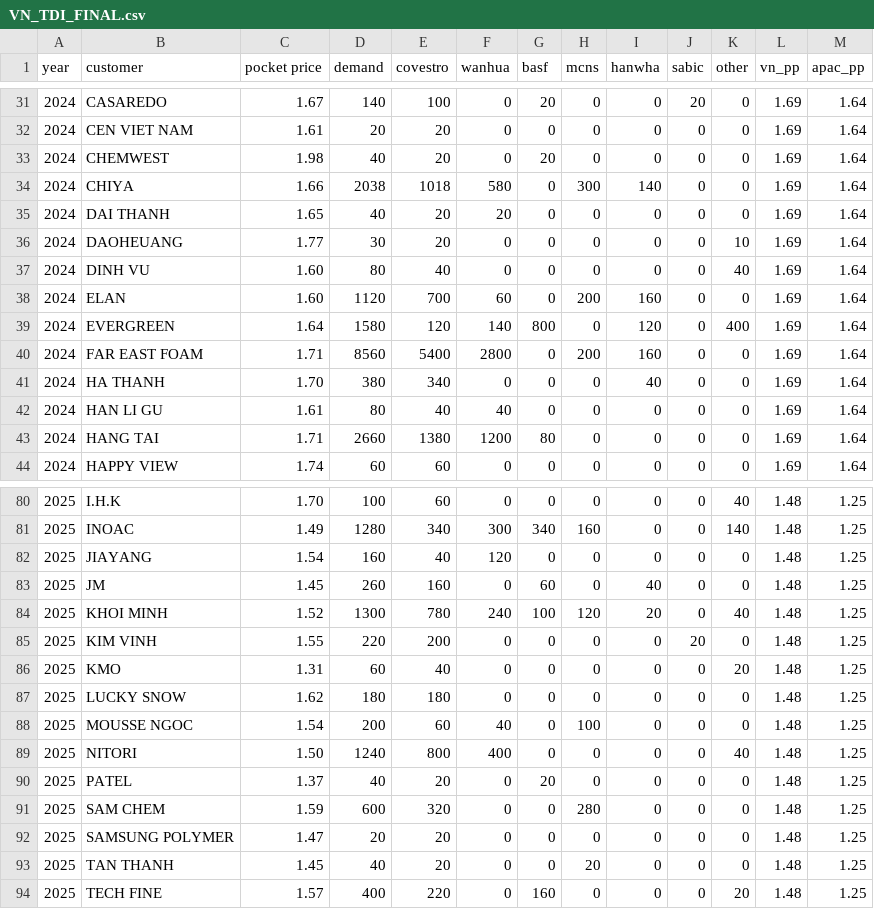
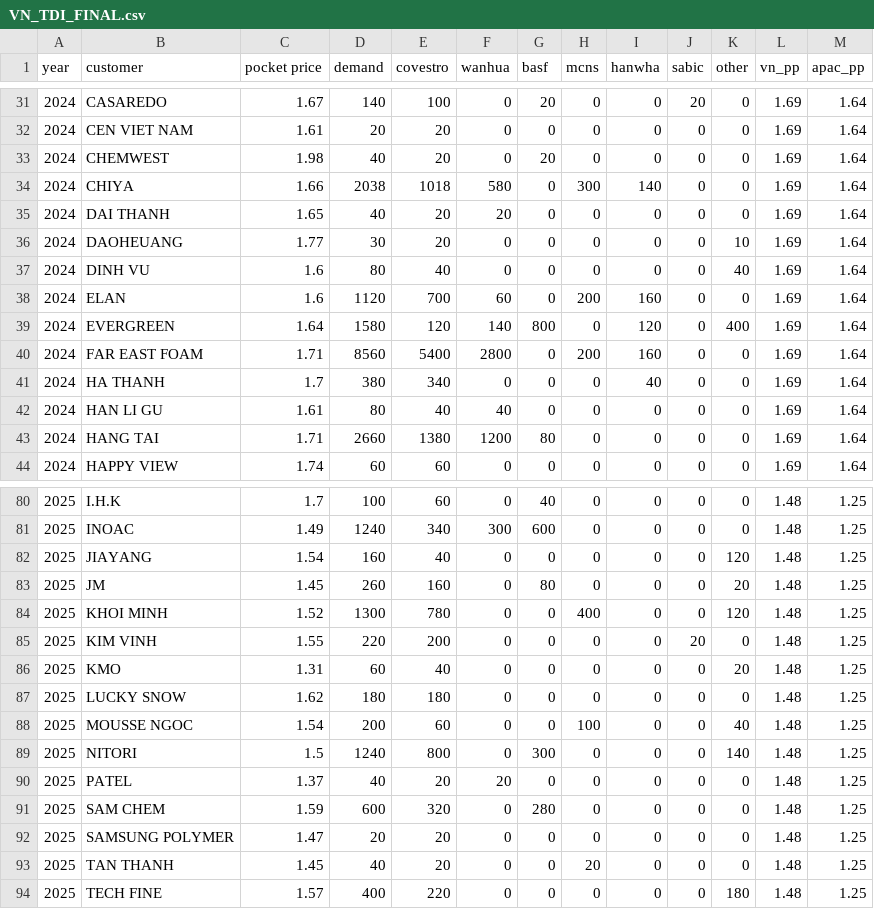
Before and after one commit to Hiep-cao-cov/data_analysis_2, a CSV file: data/VN_TDI_FINAL.csv, drawn as a sheet; only a part is shown, gaps mark what is left out; the diff covers the shown part only.

```diff
--- a/data/VN_TDI_FINAL.csv
+++ b/data/VN_TDI_FINAL.csv
@@ -36,7 +36,7 @@ year,customer, pocket price , demand ,covestro,wanhua,basf,mcns,hanwha,sabic,oth
 2024,DAOHEUANG,1.77,30,20,0,0,0,0,0,10,1.69,1.64
-2024,DINH VU,1.60,80,40,0,0,0,0,0,40,1.69,1.64
-2024,ELAN,1.60,1120,700,60,0,200,160,0,0,1.69,1.64
+2024,DINH VU,1.6,80,40,0,0,0,0,0,40,1.69,1.64
+2024,ELAN,1.6,1120,700,60,0,200,160,0,0,1.69,1.64
 2024,EVERGREEN,1.64,1580,120,140,800,0,120,0,400,1.69,1.64
 2024,FAR EAST FOAM,1.71,8560,5400,2800,0,200,160,0,0,1.69,1.64
-2024,HA THANH,1.70,380,340,0,0,0,40,0,0,1.69,1.64
+2024,HA THANH,1.7,380,340,0,0,0,40,0,0,1.69,1.64
 2024,HAN LI GU,1.61,80,40,40,0,0,0,0,0,1.69,1.64
@@ -80,6 +80,6 @@ year,customer, pocket price , demand ,covestro,wanhua,basf,mcns,hanwha,sabic,oth
-2025,I.H.K,1.70,100,60,0,0,0,0,0,40,1.48,1.25
-2025,INOAC,1.49,1280,340,300,340,160,0,0,140,1.48,1.25
-2025,JIAYANG,1.54,160,40,120,0,0,0,0,0,1.48,1.25
-2025,JM,1.45,260,160,0,60,0,40,0,0,1.48,1.25
-2025,KHOI MINH,1.52,1300,780,240,100,120,20,0,40,1.48,1.25
+2025,I.H.K,1.7,100,60,0,40,0,0,0,0,1.48,1.25
+2025,INOAC,1.49,1240,340,300,600,0,0,0,0,1.48,1.25
+2025,JIAYANG,1.54,160,40,0,0,0,0,0,120,1.48,1.25
+2025,JM,1.45,260,160,0,80,0,0,0,20,1.48,1.25
+2025,KHOI MINH,1.52,1300,780,0,0,400,0,0,120,1.48,1.25
 2025,KIM VINH,1.55,220,200,0,0,0,0,20,0,1.48,1.25
@@ -87,8 +87,8 @@ year,customer, pocket price , demand ,covestro,wanhua,basf,mcns,hanwha,sabic,oth
 2025,LUCKY SNOW,1.62,180,180,0,0,0,0,0,0,1.48,1.25
-2025,MOUSSE NGOC,1.54,200,60,40,0,100,0,0,0,1.48,1.25
-2025,NITORI,1.50,1240,800,400,0,0,0,0,40,1.48,1.25
-2025,PATEL,1.37,40,20,0,20,0,0,0,0,1.48,1.25
-2025,SAM CHEM,1.59,600,320,0,0,280,0,0,0,1.48,1.25
+2025,MOUSSE NGOC,1.54,200,60,0,0,100,0,0,40,1.48,1.25
+2025,NITORI,1.5,1240,800,0,300,0,0,0,140,1.48,1.25
+2025,PATEL,1.37,40,20,20,0,0,0,0,0,1.48,1.25
+2025,SAM CHEM,1.59,600,320,0,280,0,0,0,0,1.48,1.25
 2025,SAMSUNG POLYMER,1.47,20,20,0,0,0,0,0,0,1.48,1.25
 2025,TAN THANH,1.45,40,20,0,0,20,0,0,0,1.48,1.25
-2025,TECH FINE,1.57,400,220,0,160,0,0,0,20,1.48,1.25
+2025,TECH FINE,1.57,400,220,0,0,0,0,0,180,1.48,1.25
```
Also changed, not shown: 47 edited cells elsewhere in this file, data/TW_TDI_FINAL.csv, data/TW_TDI_PPD.csv, 6 other files.
